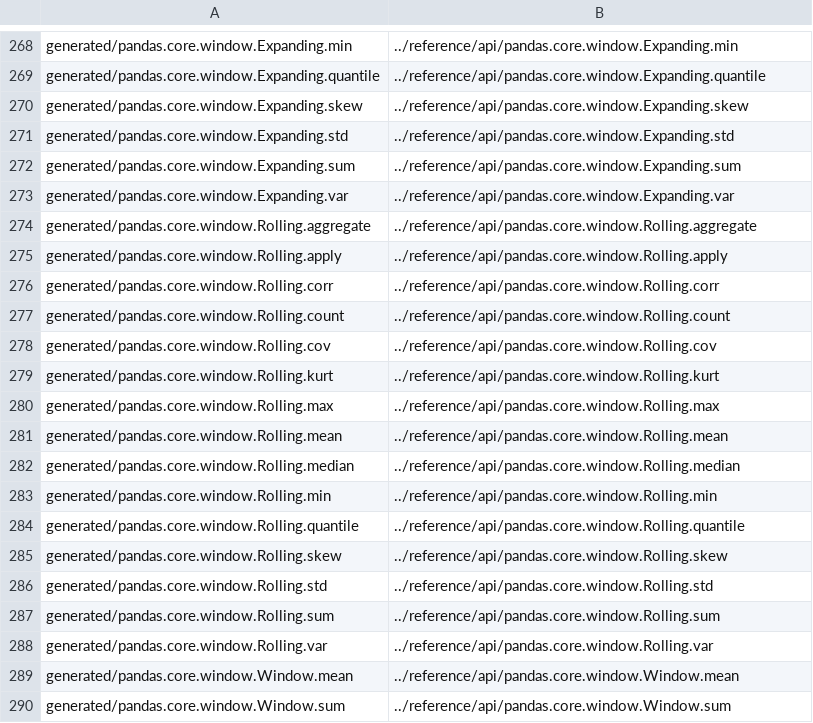
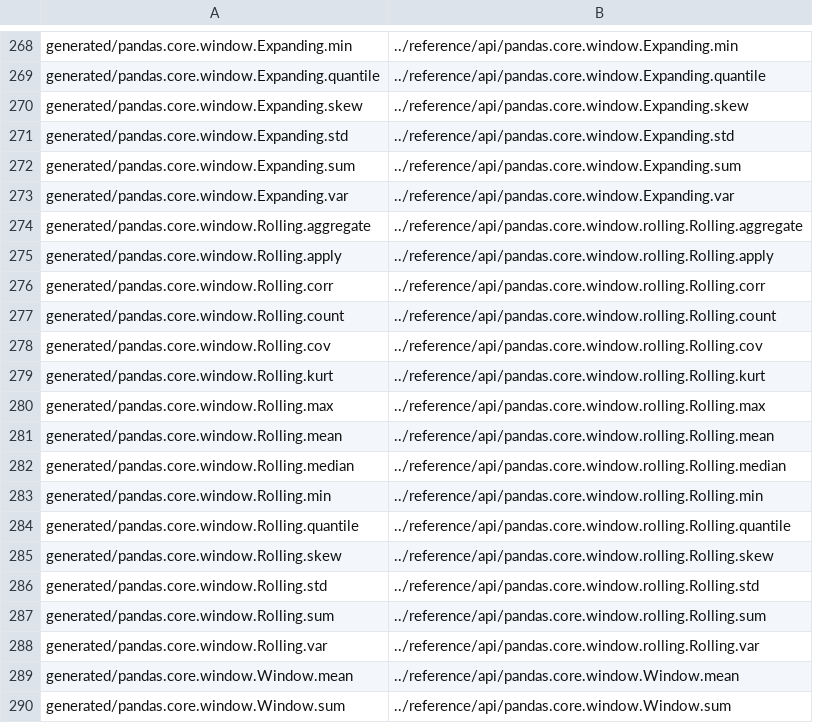
Before and after one commit to Bharat123rox/pandas, a CSV file: doc/redirects.csv, drawn as a sheet; only a part is shown, gaps mark what is left out.

Commit message:
correct the redirections (#31820)

```diff
--- a/doc/redirects.csv
+++ b/doc/redirects.csv
@@ -273,17 +273,17 @@ generated/pandas.core.window.Expanding.sum,../reference/api/pandas.core.window.E
 generated/pandas.core.window.Expanding.var,../reference/api/pandas.core.window.Expanding.var
-generated/pandas.core.window.Rolling.aggregate,../reference/api/pandas.core.window.Rolling.aggregate
-generated/pandas.core.window.Rolling.apply,../reference/api/pandas.core.window.Rolling.apply
-generated/pandas.core.window.Rolling.corr,../reference/api/pandas.core.window.Rolling.corr
-generated/pandas.core.window.Rolling.count,../reference/api/pandas.core.window.Rolling.count
-generated/pandas.core.window.Rolling.cov,../reference/api/pandas.core.window.Rolling.cov
-generated/pandas.core.window.Rolling.kurt,../reference/api/pandas.core.window.Rolling.kurt
-generated/pandas.core.window.Rolling.max,../reference/api/pandas.core.window.Rolling.max
-generated/pandas.core.window.Rolling.mean,../reference/api/pandas.core.window.Rolling.mean
-generated/pandas.core.window.Rolling.median,../reference/api/pandas.core.window.Rolling.median
-generated/pandas.core.window.Rolling.min,../reference/api/pandas.core.window.Rolling.min
-generated/pandas.core.window.Rolling.quantile,../reference/api/pandas.core.window.Rolling.quantile
-generated/pandas.core.window.Rolling.skew,../reference/api/pandas.core.window.Rolling.skew
-generated/pandas.core.window.Rolling.std,../reference/api/pandas.core.window.Rolling.std
-generated/pandas.core.window.Rolling.sum,../reference/api/pandas.core.window.Rolling.sum
-generated/pandas.core.window.Rolling.var,../reference/api/pandas.core.window.Rolling.var
+generated/pandas.core.window.Rolling.aggregate,../reference/api/pandas.core.window.rolling.Rolling.aggregate
+generated/pandas.core.window.Rolling.apply,../reference/api/pandas.core.window.rolling.Rolling.apply
+generated/pandas.core.window.Rolling.corr,../reference/api/pandas.core.window.rolling.Rolling.corr
+generated/pandas.core.window.Rolling.count,../reference/api/pandas.core.window.rolling.Rolling.count
+generated/pandas.core.window.Rolling.cov,../reference/api/pandas.core.window.rolling.Rolling.cov
+generated/pandas.core.window.Rolling.kurt,../reference/api/pandas.core.window.rolling.Rolling.kurt
+generated/pandas.core.window.Rolling.max,../reference/api/pandas.core.window.rolling.Rolling.max
+generated/pandas.core.window.Rolling.mean,../reference/api/pandas.core.window.rolling.Rolling.mean
+generated/pandas.core.window.Rolling.median,../reference/api/pandas.core.window.rolling.Rolling.median
+generated/pandas.core.window.Rolling.min,../reference/api/pandas.core.window.rolling.Rolling.min
+generated/pandas.core.window.Rolling.quantile,../reference/api/pandas.core.window.rolling.Rolling.quantile
+generated/pandas.core.window.Rolling.skew,../reference/api/pandas.core.window.rolling.Rolling.skew
+generated/pandas.core.window.Rolling.std,../reference/api/pandas.core.window.rolling.Rolling.std
+generated/pandas.core.window.Rolling.sum,../reference/api/pandas.core.window.rolling.Rolling.sum
+generated/pandas.core.window.Rolling.var,../reference/api/pandas.core.window.rolling.Rolling.var
 generated/pandas.core.window.Window.mean,../reference/api/pandas.core.window.Window.mean
```
